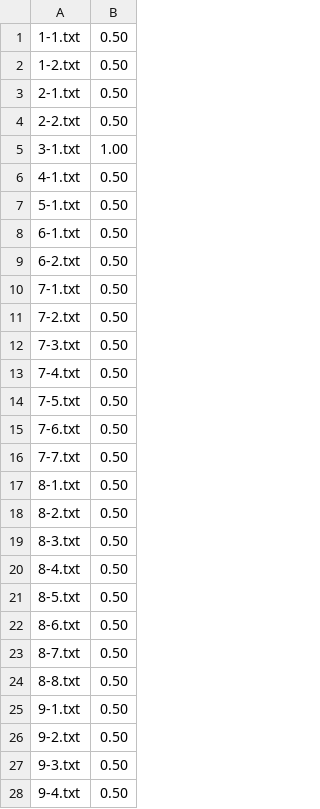
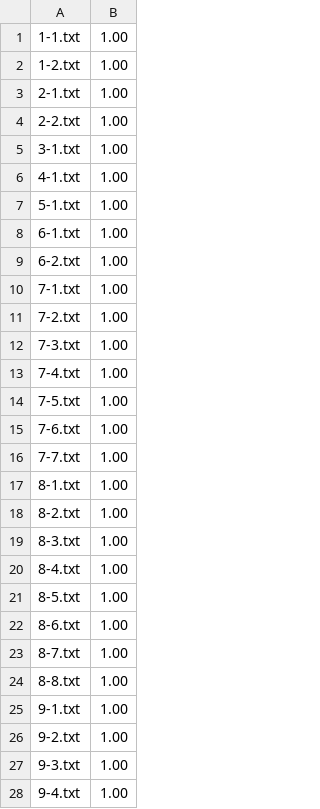
Before and after one commit to kyoodong/LinuxSystemProgramming1, a CSV file: score_table.csv, drawn as a sheet; only a part is shown; the diff covers the shown part only.

```diff
--- a/score_table.csv
+++ b/score_table.csv
@@ -1,28 +1,28 @@
-1-1.txt,0.50
-1-2.txt,0.50
-2-1.txt,0.50
-2-2.txt,0.50
+1-1.txt,1.00
+1-2.txt,1.00
+2-1.txt,1.00
+2-2.txt,1.00
 3-1.txt,1.00
-4-1.txt,0.50
-5-1.txt,0.50
-6-1.txt,0.50
-6-2.txt,0.50
-7-1.txt,0.50
-7-2.txt,0.50
-7-3.txt,0.50
-7-4.txt,0.50
-7-5.txt,0.50
-7-6.txt,0.50
-7-7.txt,0.50
-8-1.txt,0.50
-8-2.txt,0.50
-8-3.txt,0.50
-8-4.txt,0.50
-8-5.txt,0.50
-8-6.txt,0.50
-8-7.txt,0.50
-8-8.txt,0.50
-9-1.txt,0.50
-9-2.txt,0.50
-9-3.txt,0.50
-9-4.txt,0.50
+4-1.txt,1.00
+5-1.txt,1.00
+6-1.txt,1.00
+6-2.txt,1.00
+7-1.txt,1.00
+7-2.txt,1.00
+7-3.txt,1.00
+7-4.txt,1.00
+7-5.txt,1.00
+7-6.txt,1.00
+7-7.txt,1.00
+8-1.txt,1.00
+8-2.txt,1.00
+8-3.txt,1.00
+8-4.txt,1.00
+8-5.txt,1.00
+8-6.txt,1.00
+8-7.txt,1.00
+8-8.txt,1.00
+9-1.txt,1.00
+9-2.txt,1.00
+9-3.txt,1.00
+9-4.txt,1.00
```
Also changed, not shown: 2 added rows, 1 removed row and 42 edited cells elsewhere in this file, score.csv, 22 other files.
